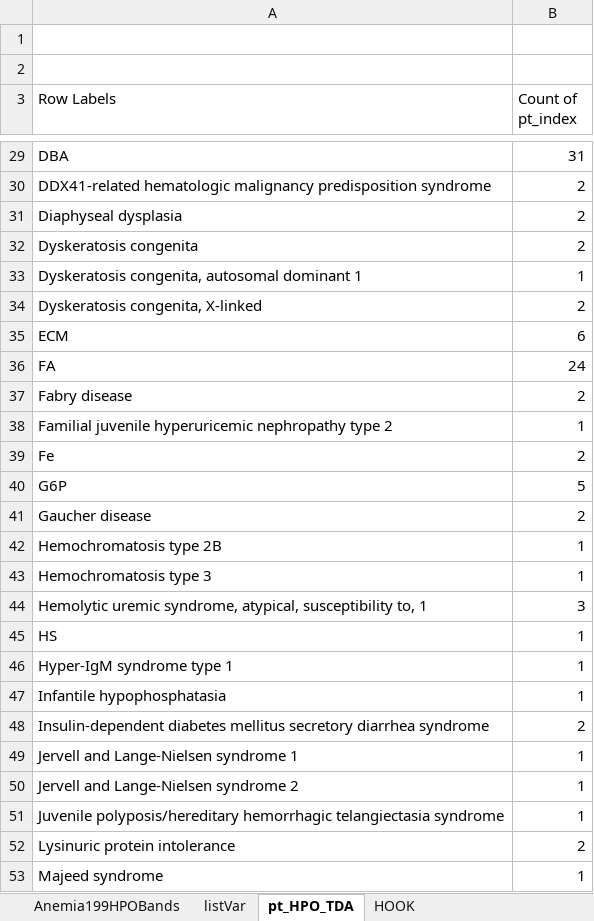
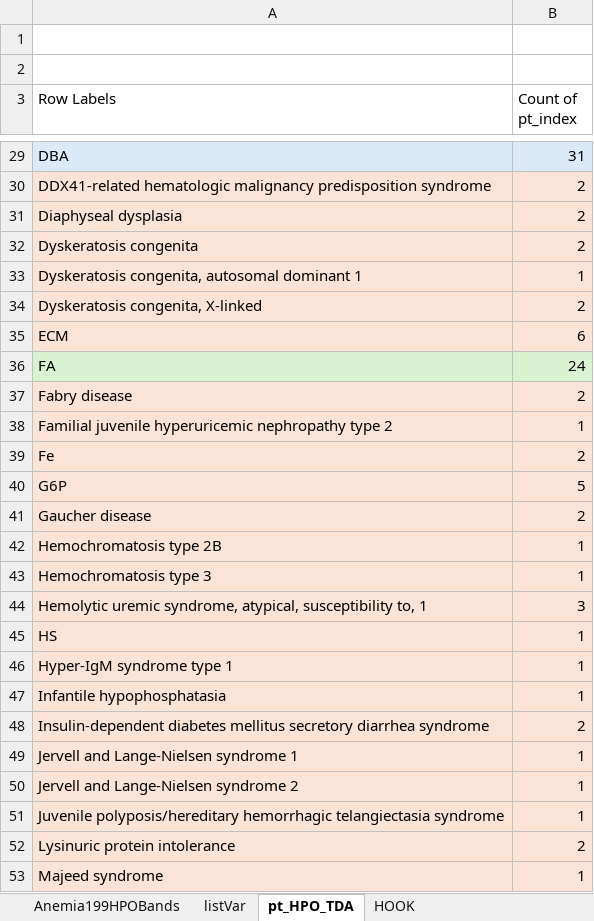
Before and after one commit to VitamOrdinatio/inherited_anemias, an Excel workbook: step13_HPO_TDA/Anemia199HPOBands (manual interp).xlsx, sheet pt_HPO_TDA, drawn as a sheet; only a part is shown, gaps mark what is left out; values as stored, in another font and other column widths than the file's, no borders; the diff covers the shown part only; the diff names each change by its address in the sheet, - before the commit and + after, or states it on an @@ line.

```diff
--- a/step13_HPO_TDA/Anemia199HPOBands (manual interp).xlsx (sheet pt_HPO_TDA)
+++ b/step13_HPO_TDA/Anemia199HPOBands (manual interp).xlsx (sheet pt_HPO_TDA)
-A29:B29 fill: none
+A29:B29 fill: #DCEAF7
-A30:B35 fill: none
+A30:B35 fill: #FBE3D6
-A36:B36 fill: none
+A36:B36 fill: #D9F2D0
-A37:B53 fill: none
+A37:B53 fill: #FBE3D6
```
Also changed, not shown: cell formats elsewhere in this sheet, sheet HOOK.
